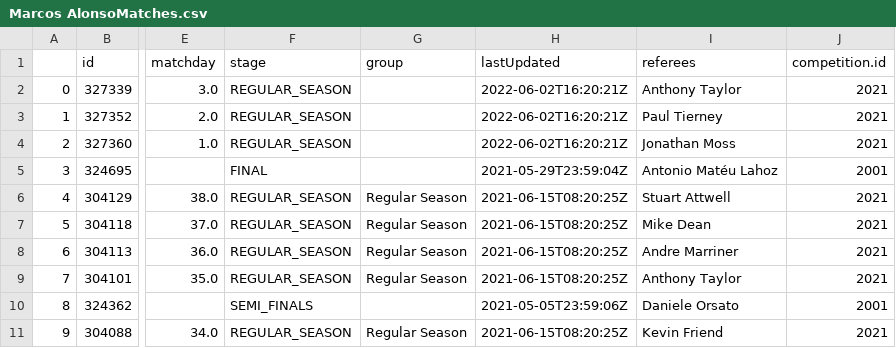
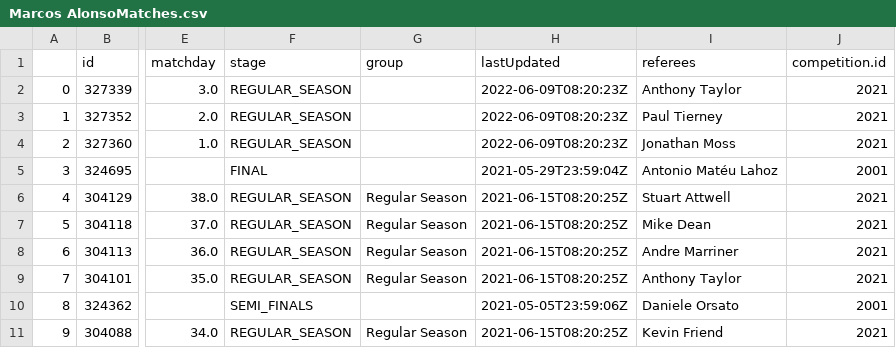
Before and after one commit to Ana00000/JSD, a CSV file: match_reporter/reporter_jsd/generated_files/csv_files/Marcos AlonsoMatches.csv, drawn as a sheet; only a part is shown, gaps mark what is left out; the diff names each change by its address in the sheet, - before the commit and + after, or states it on an @@ line.

```diff
--- a/match_reporter/reporter_jsd/generated_files/csv_files/Marcos AlonsoMatches.csv
+++ b/match_reporter/reporter_jsd/generated_files/csv_files/Marcos AlonsoMatches.csv
-H2:H4 (lastUpdated): 2022-06-02T16:20:21Z
+H2:H4 (lastUpdated): 2022-06-09T08:20:23Z
```
Also changed, not shown: 17 other files.
